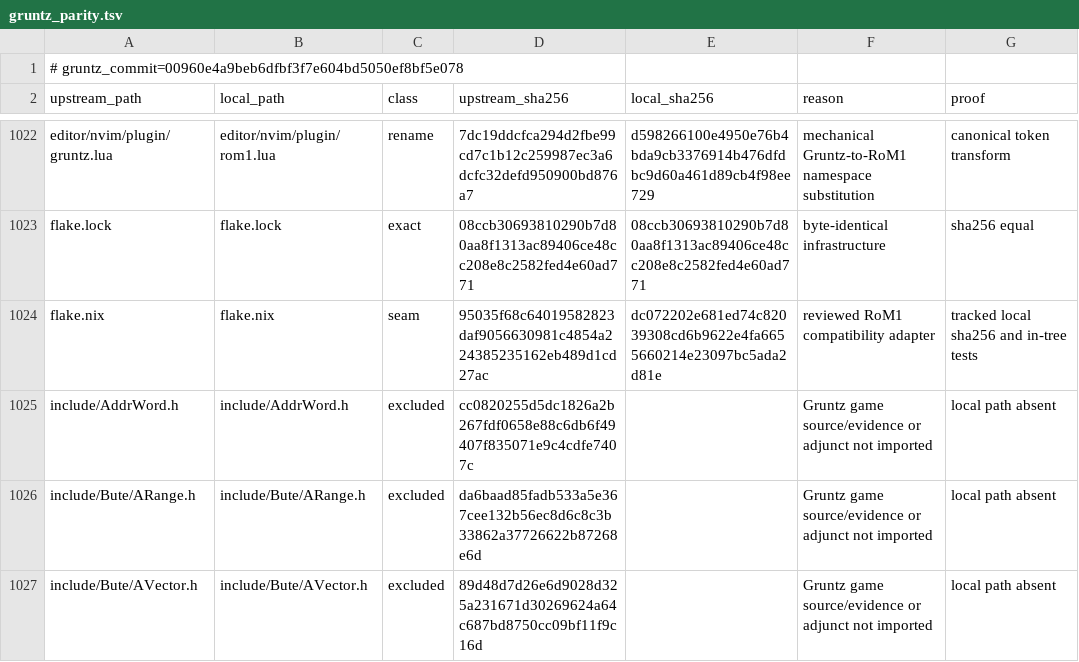
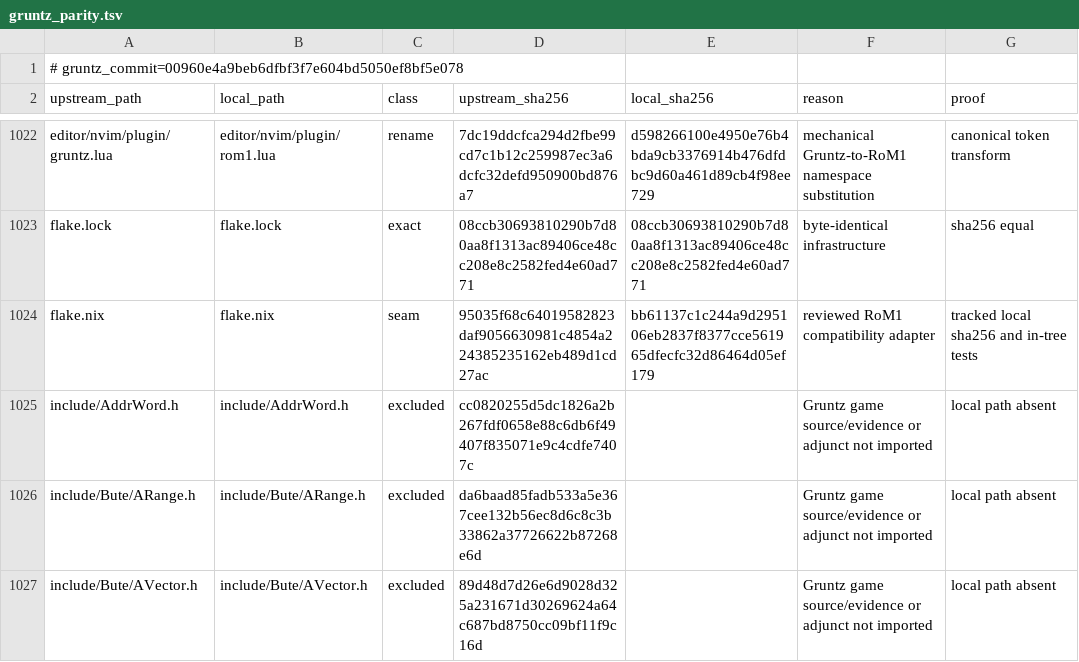
Before and after one commit to sushi-shi/rom1-decomp, a TSV file: config/gruntz_parity.tsv, drawn as a sheet; only a part is shown, gaps mark what is left out; the diff covers the shown part only.

```diff
--- a/config/gruntz_parity.tsv
+++ b/config/gruntz_parity.tsv
@@ -1023,3 +1023,3 @@ editor/nvim/plugin/gruntz.lua	editor/nvim/plugin/rom1.lua	rename	7dc19ddcfca294d
 flake.lock	flake.lock	exact	08ccb30693810290b7d80aa8f1313ac89406ce48cc208e8c2582fed4e60ad771	08ccb30693810290b7d80aa8f1313ac89406ce48cc208e8c2582fed4e60ad771	byte-identical infrastructure	sha256 equal
-flake.nix	flake.nix	seam	95035f68c64019582823daf9056630981c4854a224385235162eb489d1cd27ac	dc072202e681ed74c82039308cd6b9622e4fa6655660214e23097bc5ada2d81e	reviewed RoM1 compatibility adapter	tracked local sha256 and in-tree tests
+flake.nix	flake.nix	seam	95035f68c64019582823daf9056630981c4854a224385235162eb489d1cd27ac	bb61137c1c244a9d295106eb2837f8377cce561965dfecfc32d86464d05ef179	reviewed RoM1 compatibility adapter	tracked local sha256 and in-tree tests
 include/AddrWord.h	include/AddrWord.h	excluded	cc0820255d5dc1826a2b267fdf0658e88c6db6f49407f835071e9c4cdfe7407c		Gruntz game source/evidence or adjunct not imported	local path absent
```
Also changed, not shown: 1 added row and 10 edited cells elsewhere in this file, 9 other files.
